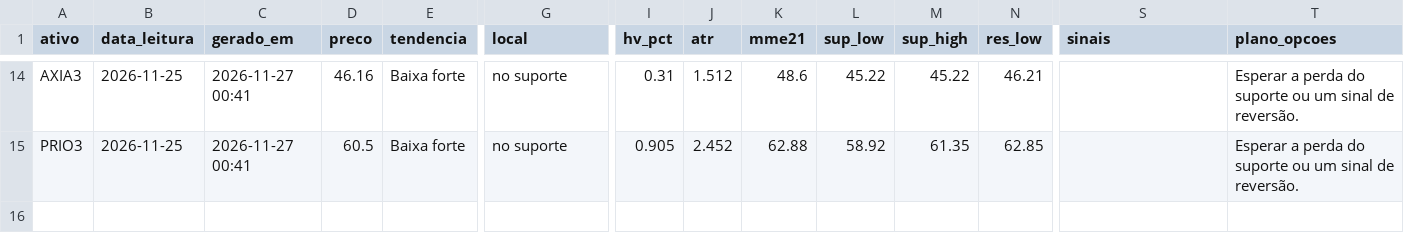
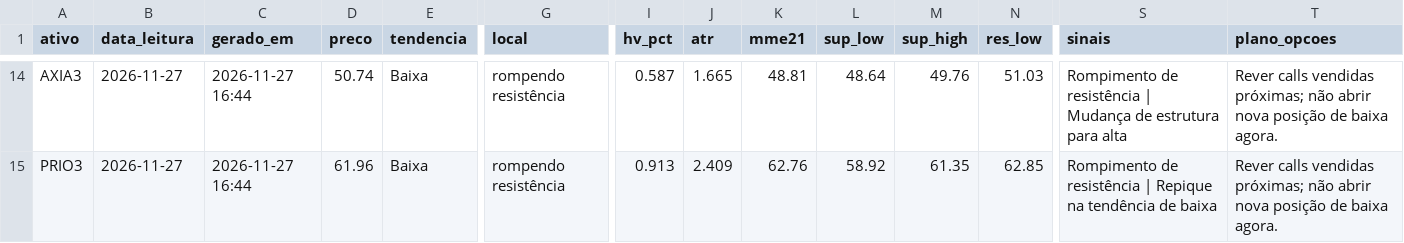
Before and after one commit to DCS1986/PAINEL-ARBITRAGEM, a CSV file: radar_tecnico/radar/leituras.csv, drawn as a sheet; only a part is shown, gaps mark what is left out; the diff covers the shown part only; the diff names each change by its address in the sheet, - before the commit and + after, or states it on an @@ line.

Commit message:
Radar: leituras 2026-11-27

```diff
--- a/radar_tecnico/radar/leituras.csv
+++ b/radar_tecnico/radar/leituras.csv
-B14:B15 (data_leitura): 2026-11-25
+B14:B15 (data_leitura): 2026-11-27
-C14:C15 (gerado_em): 2026-11-27 00:41
+C14:C15 (gerado_em): 2026-11-27 16:44
-D14 (preco): 46.16
+D14 (preco): 50.74
-E14:E15 (tendencia): Baixa forte
+E14:E15 (tendencia): Baixa
-G14:G15 (local): no suporte
+G14:G15 (local): rompendo resistência
-I14 (hv_pct): 0.31
+I14 (hv_pct): 0.587
-J14 (atr): 1.512
+J14 (atr): 1.665
-K14 (mme21): 48.6
+K14 (mme21): 48.81
-L14 (sup_low): 45.22
+L14 (sup_low): 48.64
-M14 (sup_high): 45.22
+M14 (sup_high): 49.76
-N14 (res_low): 46.21
+N14 (res_low): 51.03
-S14 (sinais): (empty)
+S14 (sinais): Rompimento de resistência | Mudança de estrutura para alta
-T14:T15 (plano_opcoes): Esperar a perda do suporte ou um sinal de reversão.
+T14:T15 (plano_opcoes): Rever calls vendidas próximas; não abrir nova posição de baixa agora.
-D15 (preco): 60.5
+D15 (preco): 61.96
-I15 (hv_pct): 0.905
+I15 (hv_pct): 0.913
-J15 (atr): 2.452
+J15 (atr): 2.409
-K15 (mme21): 62.88
+K15 (mme21): 62.76
-S15 (sinais): (empty)
+S15 (sinais): Rompimento de resistência | Repique na tendência de baixa
```
Also changed, not shown: 137 edited cells elsewhere in this file.
